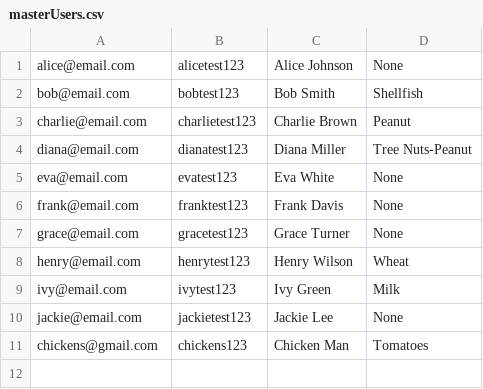
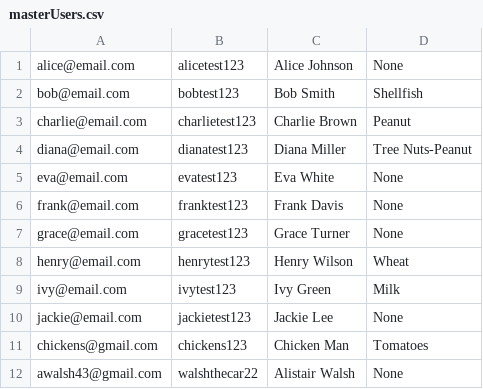
Before and after one commit to talamo13/Team-4-Fridge-Manager, a CSV file: masterUsers.csv, drawn as a sheet.

```diff
--- a/masterUsers.csv
+++ b/masterUsers.csv
@@ -11 +11,2 @@ jackie@email.com,jackietest123,Jackie Lee,None
 chickens@gmail.com,chickens123,Chicken Man,Tomatoes
+awalsh43@gmail.com,walshthecar22,Alistair Walsh,None
```
Also changed, not shown: 3 other files.
